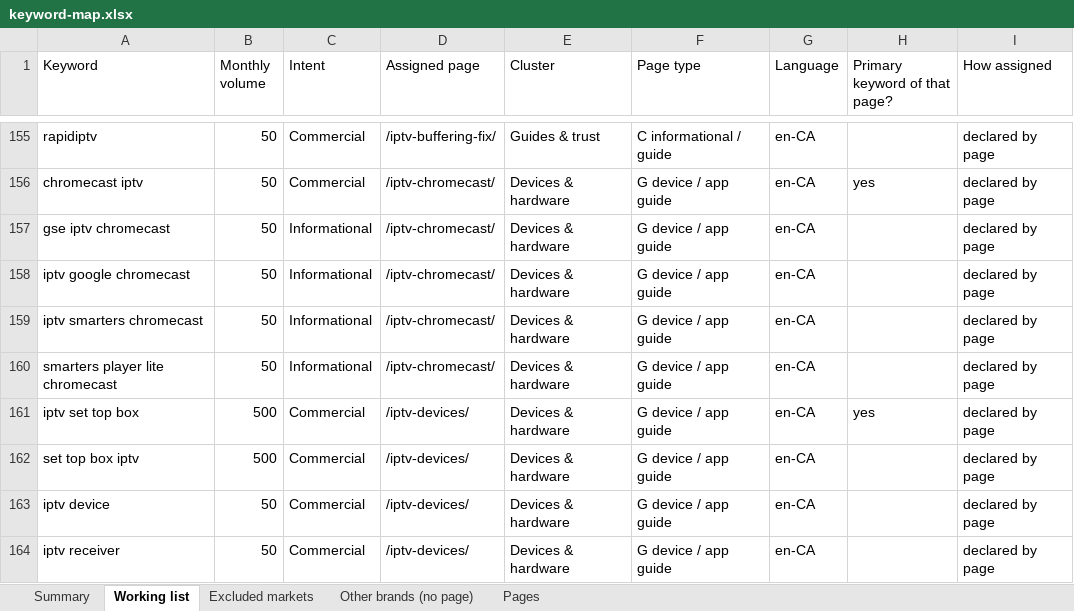
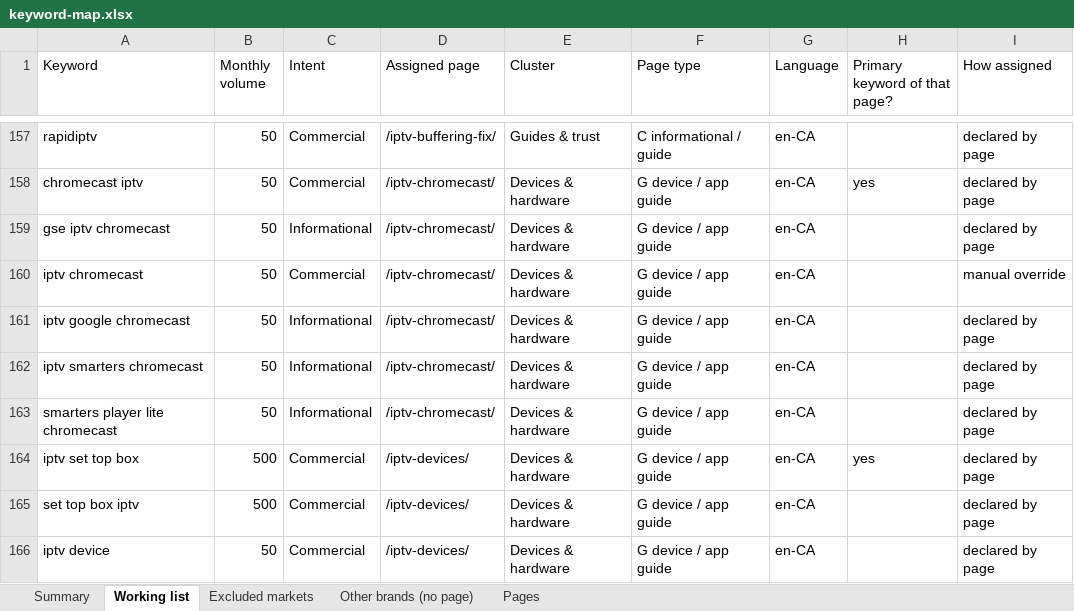
Before and after one commit to ivebeentheredonethat/iptvmapletv.com, an Excel workbook: docs/keyword-map.xlsx, sheet Working list, drawn as a sheet; only a part is shown, gaps mark what is left out; the shorter side is filled out with more unchanged rows; values as stored, in another font and other column widths than the file's, no borders; the diff covers the shown part only; the diff names each change by its address in the sheet, - before the commit and + after, or states it on an @@ line.

```diff
--- a/docs/keyword-map.xlsx (sheet Working list)
+++ b/docs/keyword-map.xlsx (sheet Working list)
+row 160: iptv chromecast | 50 | Commercial | /iptv-chromecast/ | Devices & hardware | G device / app guide | en-CA |  | manual override
```
Also changed, not shown: 4 added rows, 5 removed rows and 2 edited cells elsewhere in this sheet, sheet Pages, sheet Summary, 13 other files.
